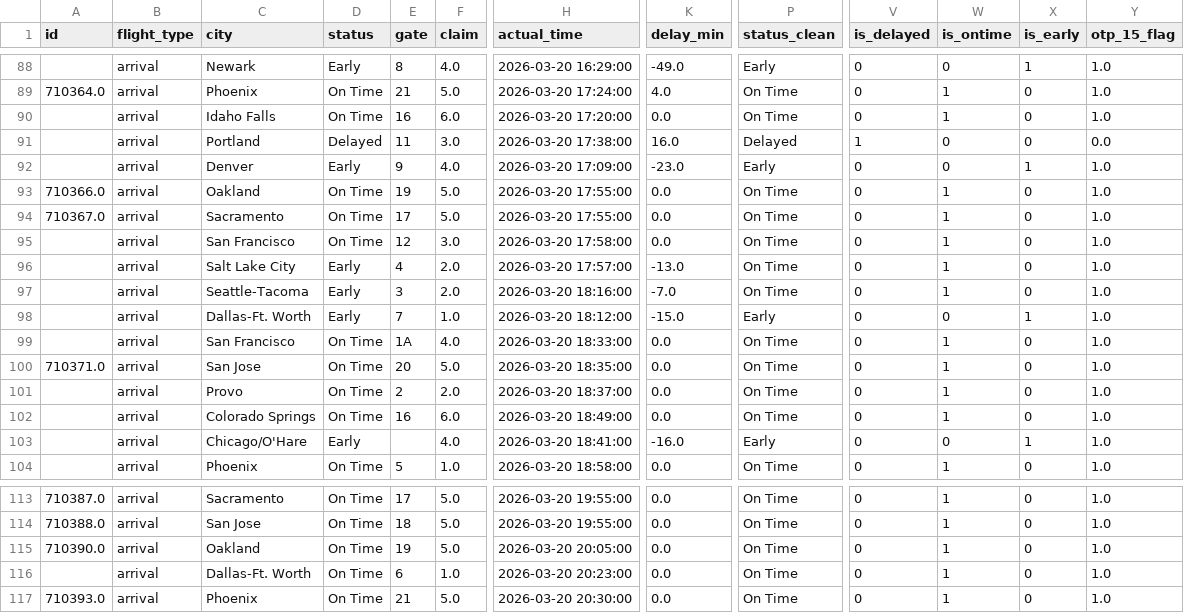
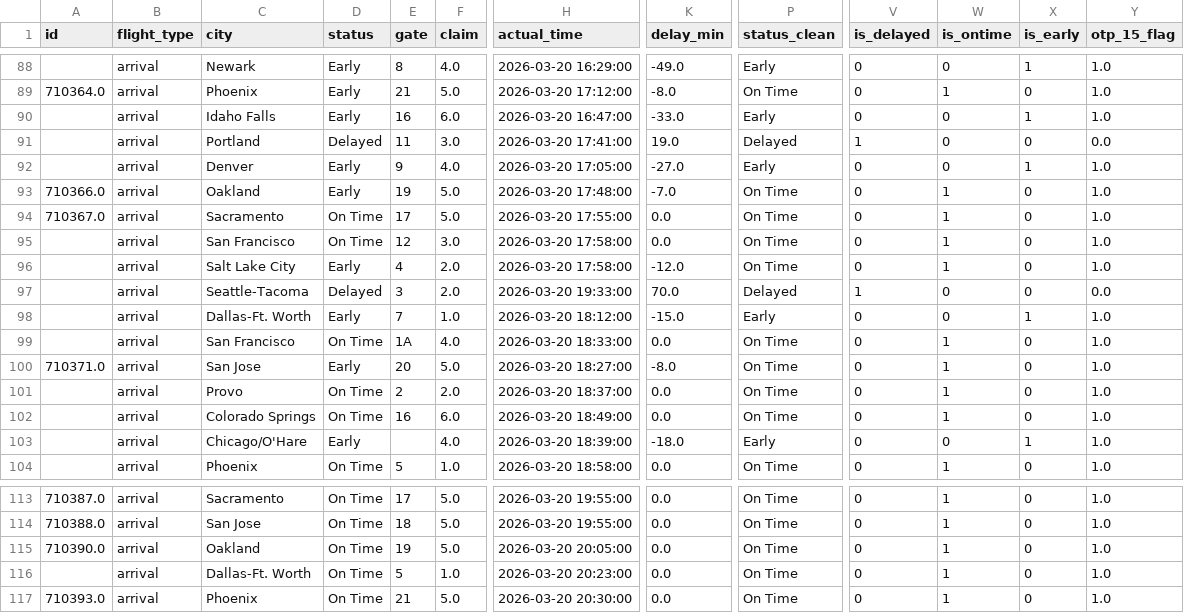
Before and after one commit to mtafoya-web/JohnWayneAirport-performance-analytics, a CSV file: data/processed/JohnWayneFlights_2026-03-20.csv, drawn as a sheet; only a part is shown, gaps mark what is left out; the diff covers the shown part only; the diff names each change by its address in the sheet, - before the commit and + after, or states it on an @@ line.

```diff
--- a/data/processed/JohnWayneFlights_2026-03-20.csv
+++ b/data/processed/JohnWayneFlights_2026-03-20.csv
-D89:D90 (status): On Time
+D89:D90 (status): Early
-H89 (actual_time): 2026-03-20 17:24:00
+H89 (actual_time): 2026-03-20 17:12:00
-K89 (delay_min): 4.0
+K89 (delay_min): -8.0
-H90 (actual_time): 2026-03-20 17:20:00
+H90 (actual_time): 2026-03-20 16:47:00
-K90 (delay_min): 0.0
+K90 (delay_min): -33.0
-P90 (status_clean): On Time
+P90 (status_clean): Early
-W90 (is_ontime): 1
+W90 (is_ontime): 0
-X90 (is_early): 0
+X90 (is_early): 1
-H91 (actual_time): 2026-03-20 17:38:00
+H91 (actual_time): 2026-03-20 17:41:00
-K91 (delay_min): 16.0
+K91 (delay_min): 19.0
-H92 (actual_time): 2026-03-20 17:09:00
+H92 (actual_time): 2026-03-20 17:05:00
-K92 (delay_min): -23.0
+K92 (delay_min): -27.0
-D93 (status): On Time
+D93 (status): Early
-H93 (actual_time): 2026-03-20 17:55:00
+H93 (actual_time): 2026-03-20 17:48:00
-K93 (delay_min): 0.0
+K93 (delay_min): -7.0
-H96 (actual_time): 2026-03-20 17:57:00
+H96 (actual_time): 2026-03-20 17:58:00
-K96 (delay_min): -13.0
+K96 (delay_min): -12.0
-D97 (status): Early
+D97 (status): Delayed
-H97 (actual_time): 2026-03-20 18:16:00
+H97 (actual_time): 2026-03-20 19:33:00
-K97 (delay_min): -7.0
+K97 (delay_min): 70.0
-P97 (status_clean): On Time
+P97 (status_clean): Delayed
-V97 (is_delayed): 0
+V97 (is_delayed): 1
-W97 (is_ontime): 1
+W97 (is_ontime): 0
-Y97 (otp_15_flag): 1.0
+Y97 (otp_15_flag): 0.0
-D100 (status): On Time
+D100 (status): Early
-H100 (actual_time): 2026-03-20 18:35:00
+H100 (actual_time): 2026-03-20 18:27:00
-K100 (delay_min): 0.0
+K100 (delay_min): -8.0
-H103 (actual_time): 2026-03-20 18:41:00
+H103 (actual_time): 2026-03-20 18:39:00
-K103 (delay_min): -16.0
+K103 (delay_min): -18.0
-E116 (gate): 6
+E116 (gate): 5
```
Also changed, not shown: 96 edited cells elsewhere in this file, data/JohnWayneFlights_2026-03-20.csv, 2 other files.
